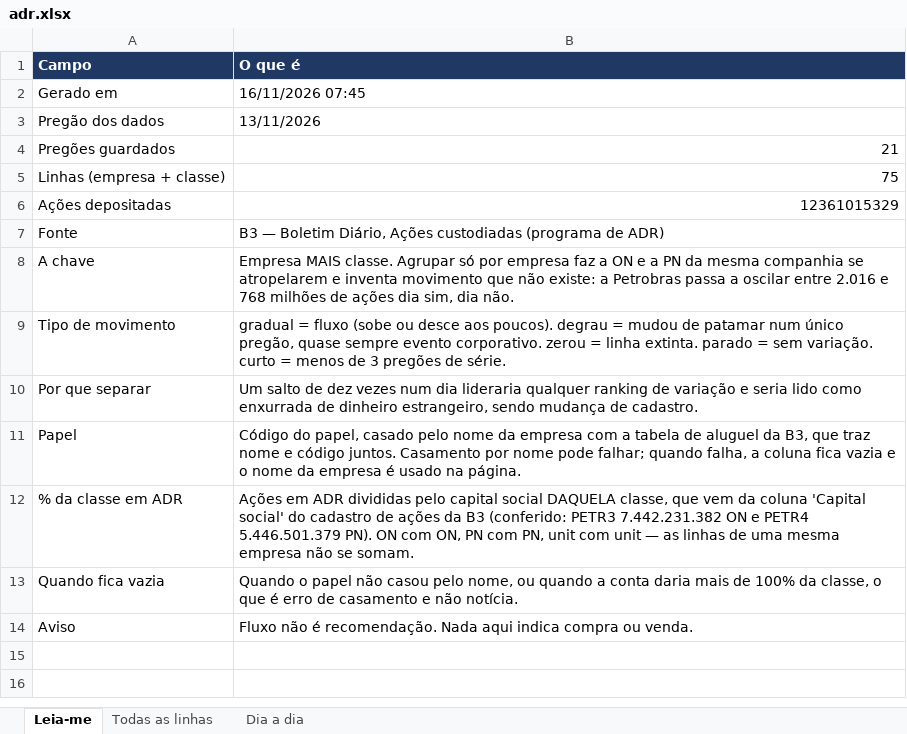
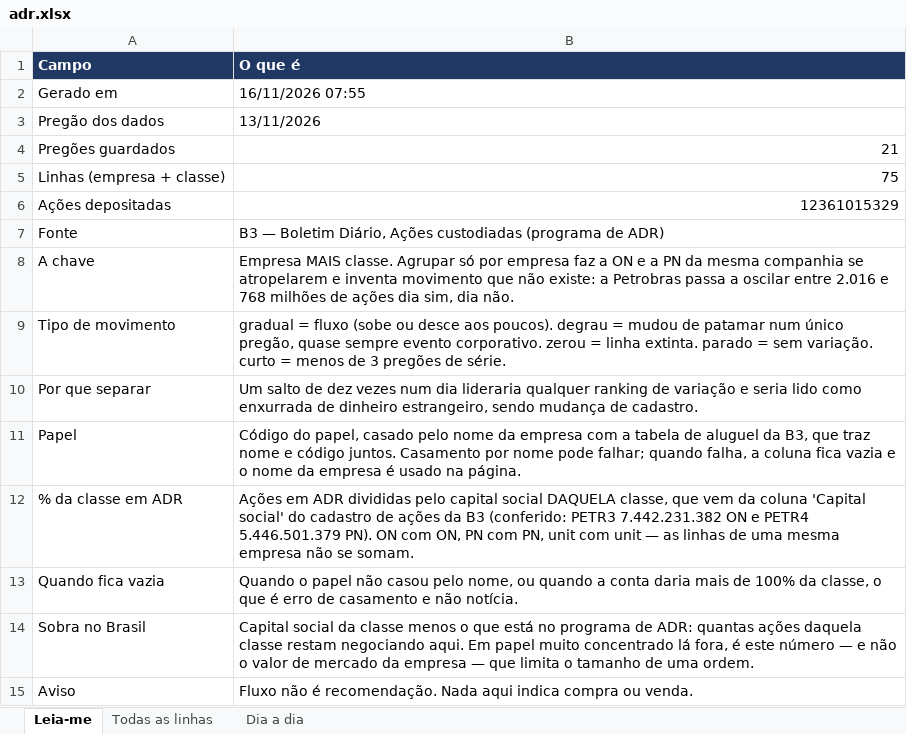
Before and after one commit to jarbasdacosta/pendulodemercado, an Excel workbook: content/adr/adr.xlsx, sheet Leia-me, drawn as a sheet; values as stored, in another font and other column widths than the file's, no borders; the diff names each change by its address in the sheet, - before the commit and + after, or states it on an @@ line.

```diff
--- a/content/adr/adr.xlsx (sheet Leia-me)
+++ b/content/adr/adr.xlsx (sheet Leia-me)
-B2 (O que é): 16/11/2026 07:45
+B2 (O que é): 16/11/2026 07:55
+row 14: Sobra no Brasil | Capital social da classe menos o que está no programa de ADR: quantas ações daquela classe restam negociando aqui. Em papel muito concentrado lá fora, é este número — e não o valor de mercado da empresa — que limita o tamanho de uma ordem.
```
Also changed, not shown: sheet Todas as linhas, 1 other file.
